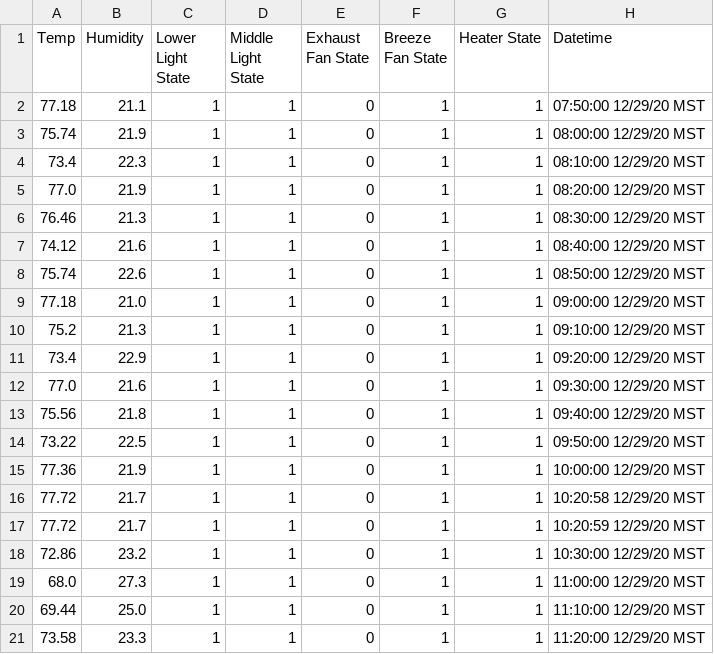
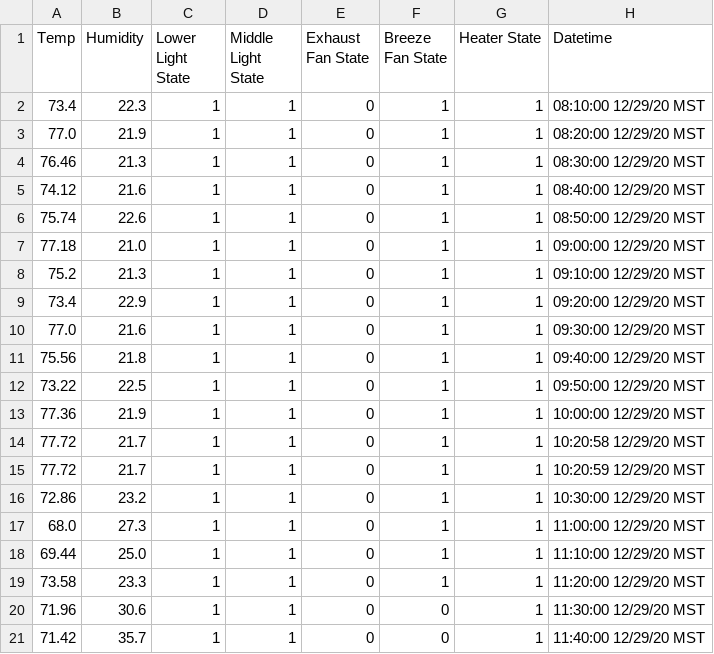
Before and after one commit to thefpoff/grohbot, a CSV file: static/csv/lastdht.csv, drawn as a sheet.

```diff
--- a/static/csv/lastdht.csv
+++ b/static/csv/lastdht.csv
@@ -1,4 +1,2 @@
 Temp,Humidity,Lower Light State,Middle Light State,Exhaust Fan State,Breeze Fan State,Heater State,Datetime
-77.18,21.1,1,1,0,1,1,07:50:00 12/29/20 MST
-75.74,21.9,1,1,0,1,1,08:00:00 12/29/20 MST
 73.4,22.3,1,1,0,1,1,08:10:00 12/29/20 MST
@@ -21 +19,3 @@ Temp,Humidity,Lower Light State,Middle Light State,Exhaust Fan State,Breeze Fan
 73.58,23.3,1,1,0,1,1,11:20:00 12/29/20 MST
+71.96,30.6,1,1,0,0,1,11:30:00 12/29/20 MST
+71.42,35.7,1,1,0,0,1,11:40:00 12/29/20 MST
```
Also changed, not shown: static/csv/dht.csv, 6 other files.
